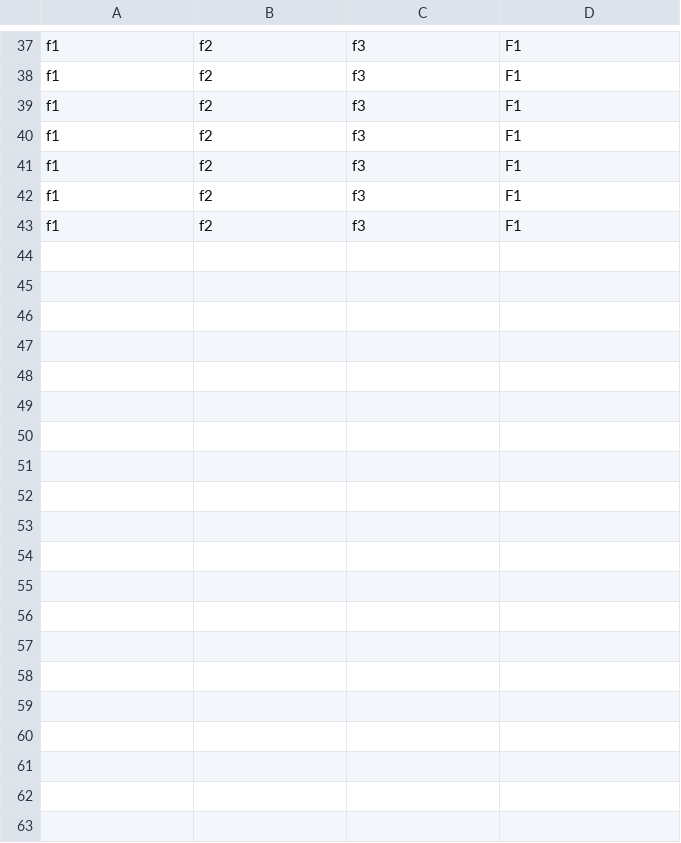
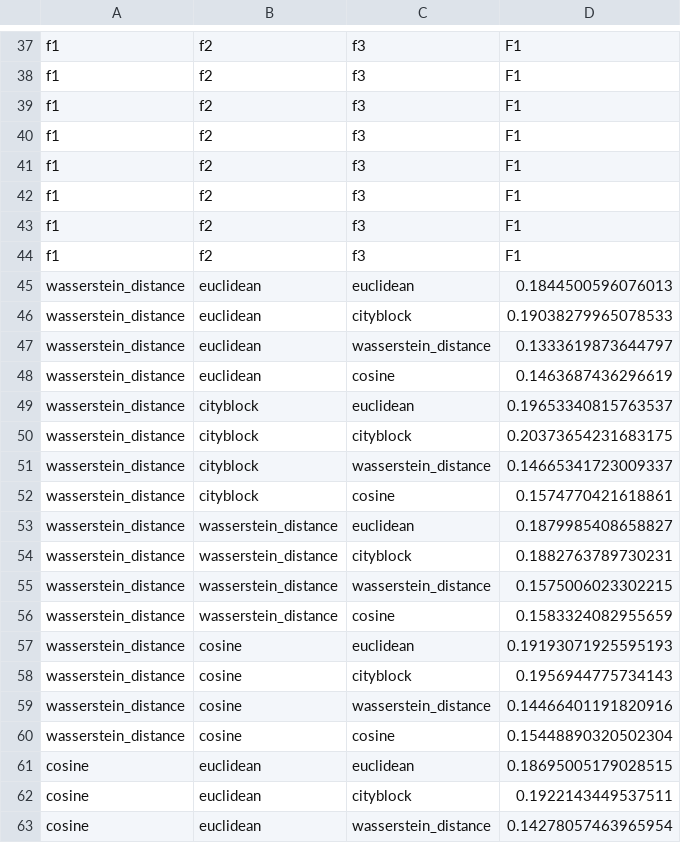
Before and after one commit to Olu93/project_multimedia_retrieval, a CSV file: stats/func_combos.csv, drawn as a sheet; only a part is shown, gaps mark what is left out; the diff covers the shown part only; the diff names each change by its address in the sheet, - before the commit and + after, or states it on an @@ line.

```diff
--- a/stats/func_combos.csv
+++ b/stats/func_combos.csv
+row 44: f1 | f2 | f3 | F1
+row 45: wasserstein_distance | euclidean | euclidean | 0.1844500596076013
+row 46: wasserstein_distance | euclidean | cityblock | 0.19038279965078533
+row 47: wasserstein_distance | euclidean | wasserstein_distance | 0.1333619873644797
+row 48: wasserstein_distance | euclidean | cosine | 0.1463687436296619
+row 49: wasserstein_distance | cityblock | euclidean | 0.19653340815763537
+row 50: wasserstein_distance | cityblock | cityblock | 0.20373654231683175
+row 51: wasserstein_distance | cityblock | wasserstein_distance | 0.14665341723009337
+row 52: wasserstein_distance | cityblock | cosine | 0.1574770421618861
+row 53: wasserstein_distance | wasserstein_distance | euclidean | 0.1879985408658827
+row 54: wasserstein_distance | wasserstein_distance | cityblock | 0.1882763789730231
+row 55: wasserstein_distance | wasserstein_distance | wasserstein_distance | 0.1575006023302215
+row 56: wasserstein_distance | wasserstein_distance | cosine | 0.1583324082955659
+row 57: wasserstein_distance | cosine | euclidean | 0.19193071925595193
+row 58: wasserstein_distance | cosine | cityblock | 0.1956944775734143
+row 59: wasserstein_distance | cosine | wasserstein_distance | 0.14466401191820916
+row 60: wasserstein_distance | cosine | cosine | 0.15448890320502304
+row 61: cosine | euclidean | euclidean | 0.18695005179028515
+row 62: cosine | euclidean | cityblock | 0.1922143449537511
+row 63: cosine | euclidean | wasserstein_distance | 0.14278057463965954
```
Also changed, not shown: 13 added rows elsewhere in this file, 1 other file.
